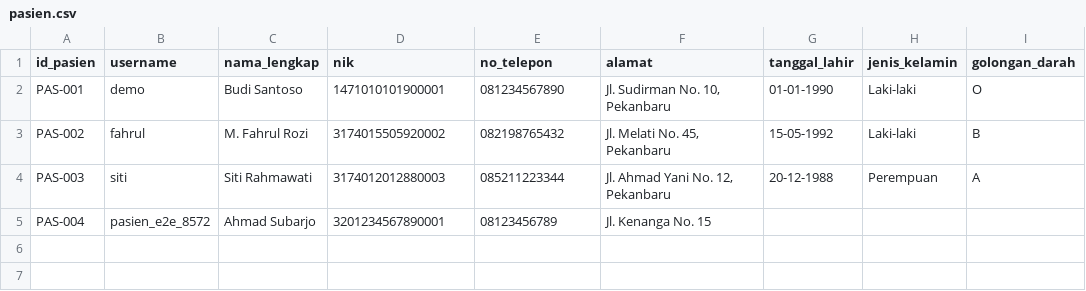
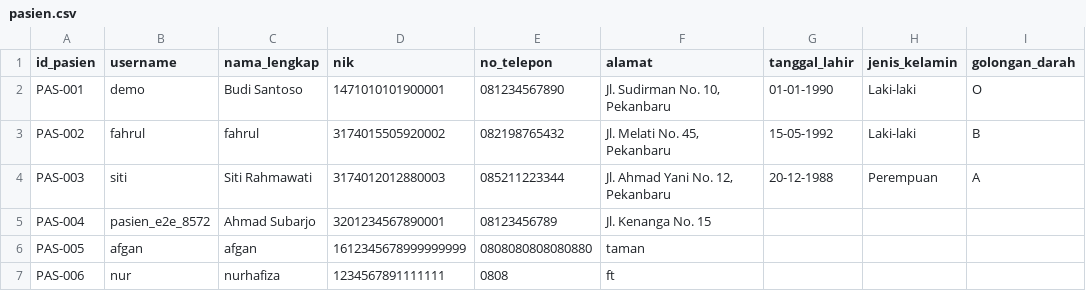
Before and after one commit to K4lll/ProjectRumahSakit, a CSV file: Sistem pendaftaran dan pelayanan pasien/data/pasien.csv, drawn as a sheet.

```diff
--- a/Sistem pendaftaran dan pelayanan pasien/data/pasien.csv
+++ b/Sistem pendaftaran dan pelayanan pasien/data/pasien.csv
@@ -2,4 +2,6 @@ id_pasien,username,nama_lengkap,nik,no_telepon,alamat,tanggal_lahir,jenis_kelami
 PAS-001,demo,Budi Santoso,1471010101900001,081234567890,"Jl. Sudirman No. 10, Pekanbaru",01-01-1990,Laki-laki,O
-PAS-002,fahrul,M. Fahrul Rozi,3174015505920002,082198765432,"Jl. Melati No. 45, Pekanbaru",15-05-1992,Laki-laki,B
+PAS-002,fahrul,fahrul,3174015505920002,082198765432,"Jl. Melati No. 45, Pekanbaru",15-05-1992,Laki-laki,B
 PAS-003,siti,Siti Rahmawati,3174012012880003,085211223344,"Jl. Ahmad Yani No. 12, Pekanbaru",20-12-1988,Perempuan,A
 PAS-004,pasien_e2e_8572,Ahmad Subarjo,3201234567890001,08123456789,Jl. Kenanga No. 15,,,
+PAS-005,afgan,afgan,1612345678999999999,0808080808080880,taman,,,
+PAS-006,nur,nurhafiza,1234567891111111,0808,ft,,,
```
Also changed, not shown: Sistem pendaftaran dan pelayanan pasien/data/dokter.csv, Sistem pendaftaran dan pelayanan pasien/data/jadwal.csv, 9 other files.
